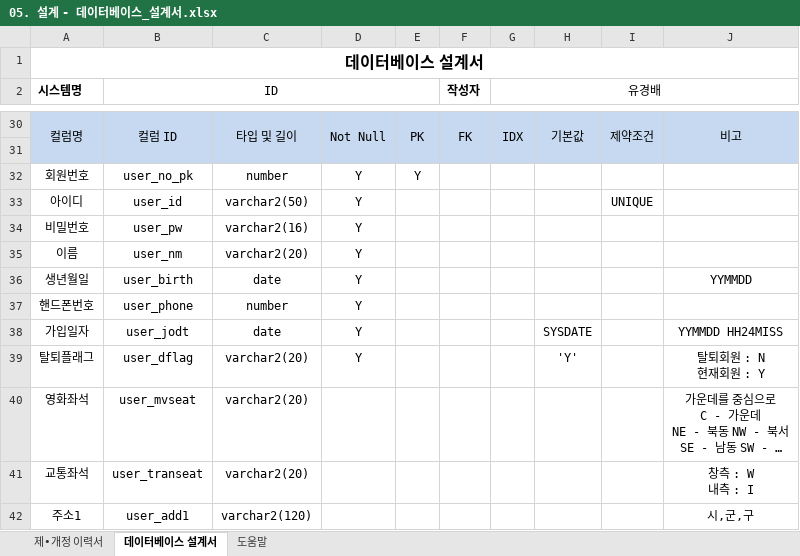
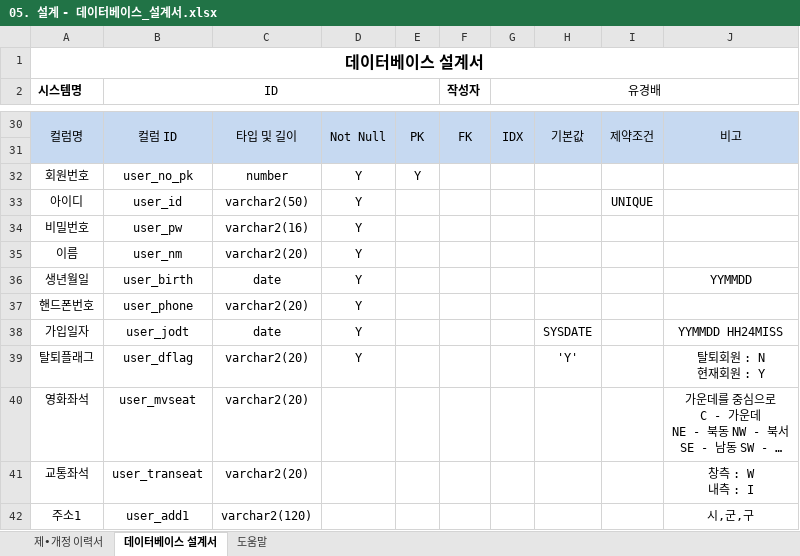
Before and after one commit to M3F1/Diary, an Excel workbook: Diary/docs/05. 설계 - 데이터베이스_설계서.xlsx, sheet 데이터베이스 설계서, drawn as a sheet; only a part is shown, gaps mark what is left out; long unchanged cells end in …; values as stored, in another font and other column widths than the file's, no borders; the diff names each change by its address in the sheet, - before the commit and + after, or states it on an @@ line.

```diff
--- a/Diary/docs/05. 설계 - 데이터베이스_설계서.xlsx (sheet 데이터베이스 설계서)
+++ b/Diary/docs/05. 설계 - 데이터베이스_설계서.xlsx (sheet 데이터베이스 설계서)
-C37: number
+C37: varchar2(20)
```
Also changed, not shown: 14 other files.
